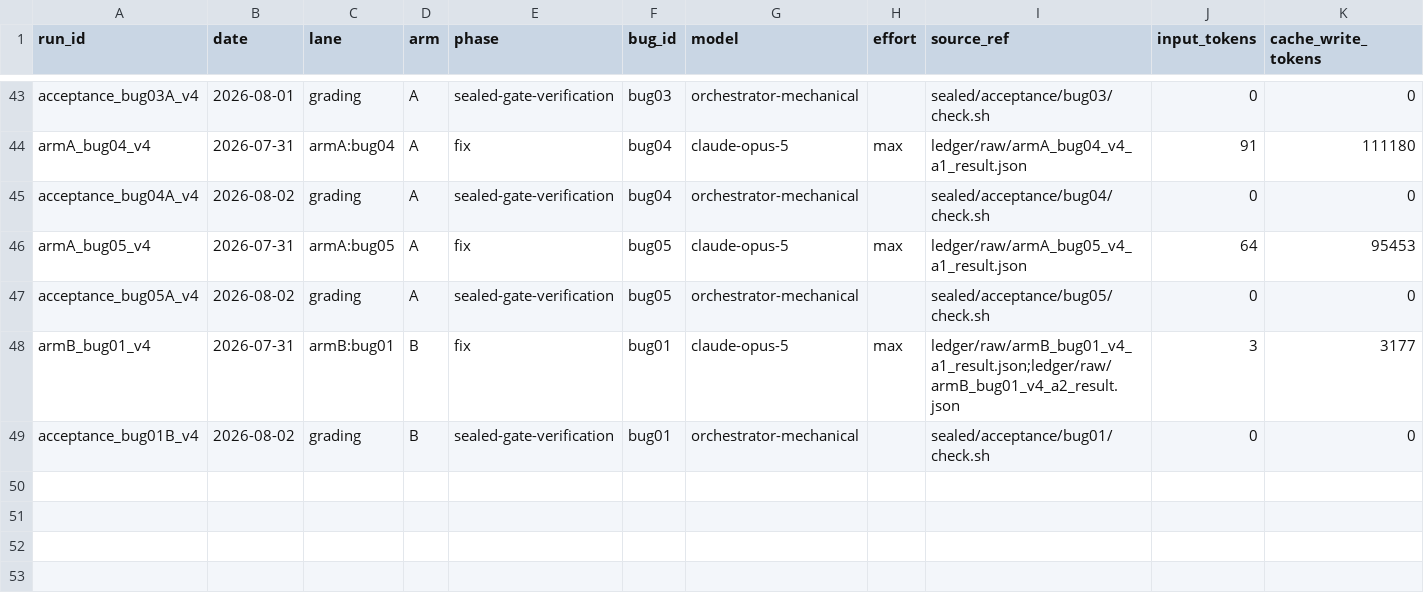
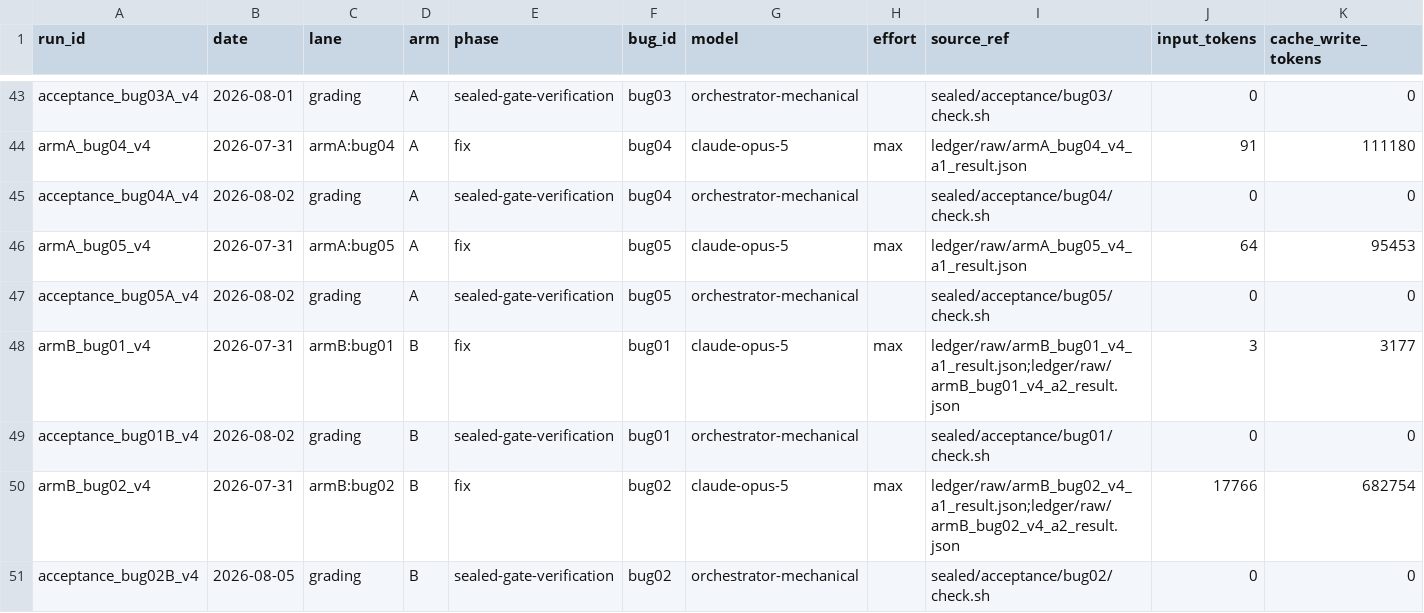
Before and after one commit to cosmindxu/fcdd-lab, a CSV file: case01_spectrum_gambit/ledger/runs.csv, drawn as a sheet; only a part is shown, gaps mark what is left out; rows hold the shown columns only; the diff names each change by its address in the sheet, - before the commit and + after, or states it on an @@ line.

```diff
--- a/case01_spectrum_gambit/ledger/runs.csv
+++ b/case01_spectrum_gambit/ledger/runs.csv
+row 50: armB_bug02_v4 | 2026-07-31 | armB:bug02 | B | fix | bug02 | claude-opus-5 | max | ledger/raw/armB_bug02_v4_a1_result.json;ledger/raw/armB_bug02_v4_a2_result.json | 17766 | 682754
+row 51: acceptance_bug02B_v4 | 2026-08-05 | grading | B | sealed-gate-verification | bug02 | orchestrator-mechanical |  | sealed/acceptance/bug02/check.sh | 0 | 0
```
Also changed, not shown: 5 other files.
